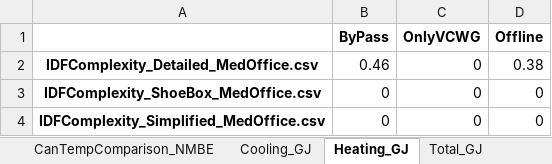
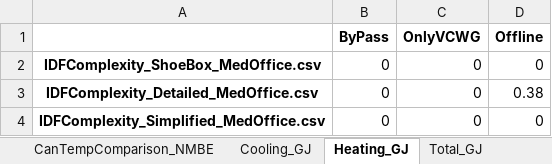
Before and after one commit to xixihaha1995/VCWG_EP_Experiments, an Excel workbook: A_prepost_processing/Chicago_MedOffice_IDFComplexity/IDFComplexity_Framework_Sensitivity.xlsx, sheet Heating_GJ, drawn as a sheet; values as stored, in another font and other column widths than the file's, no borders; removed rows and columns are numbered as before the commit, all else as after; the diff names each change by its address in the sheet, - before the commit and + after, or states it on an @@ line.

```diff
--- a/A_prepost_processing/Chicago_MedOffice_IDFComplexity/IDFComplexity_Framework_Sensitivity.xlsx (sheet Heating_GJ)
+++ b/A_prepost_processing/Chicago_MedOffice_IDFComplexity/IDFComplexity_Framework_Sensitivity.xlsx (sheet Heating_GJ)
-row 2: IDFComplexity_Detailed_MedOffice.csv | 0.46 | 0 | 0.38
+row 3: IDFComplexity_Detailed_MedOffice.csv | 0 | 0 | 0.38
```
Also changed, not shown: sheet Cooling_GJ, sheet Total_GJ, sheet CanTempComparison_CVRMSE, sheet CanTempComparison_NMBE, charts or pictures, 7 other files.
